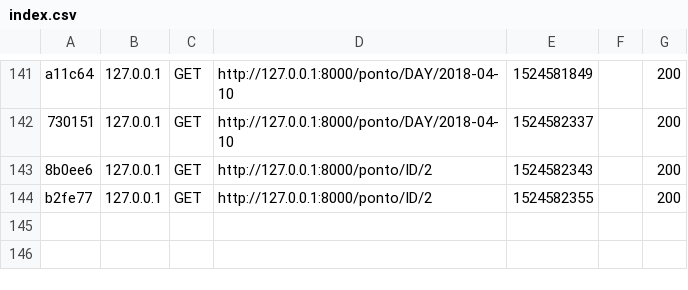
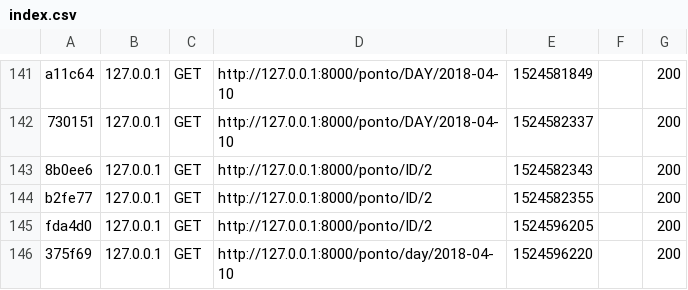
Before and after one commit to muriloavila/jana, a CSV file: app/cache/dev/profiler/index.csv, drawn as a sheet; only a part is shown, gaps mark what is left out; the diff names each change by its address in the sheet, - before the commit and + after, or states it on an @@ line.

Commit message:
V1.0 contemplando: Inserção, alteração e remoção de pontos, visualização por data e testes para todas as Actions

```diff
--- a/app/cache/dev/profiler/index.csv
+++ b/app/cache/dev/profiler/index.csv
+row 145: fda4d0 | 127.0.0.1 | GET | http://127.0.0.1:8000/ponto/ID/2 | 1524596205 |  | 200
+row 146: 375f69 | 127.0.0.1 | GET | http://127.0.0.1:8000/ponto/day/2018-04-10 | 1524596220 |  | 200
```
Also changed, not shown: 14 other files.
